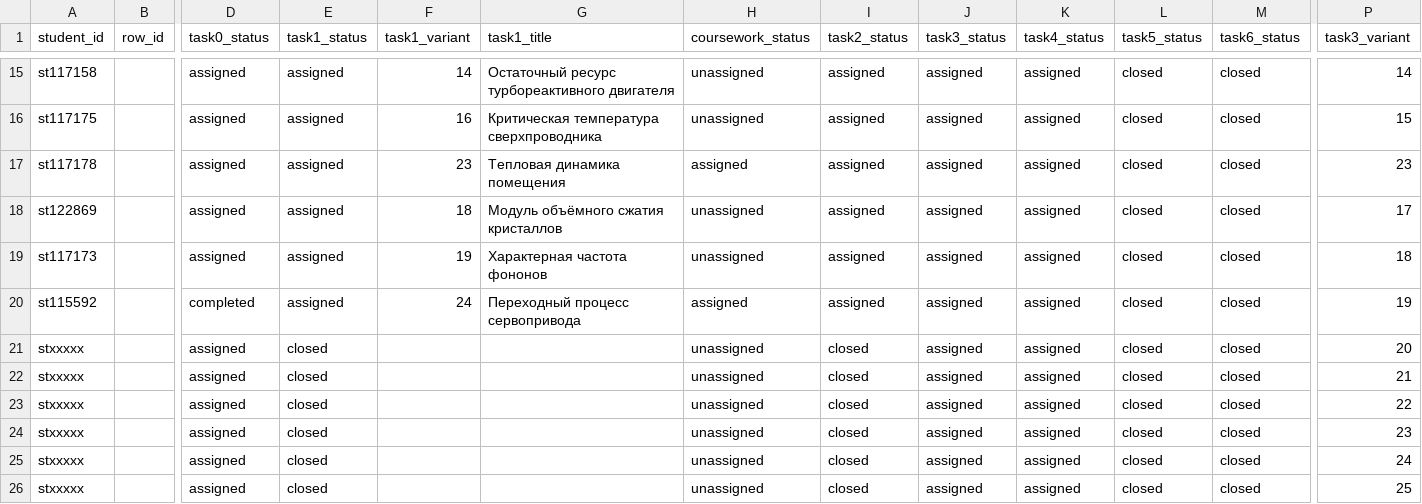
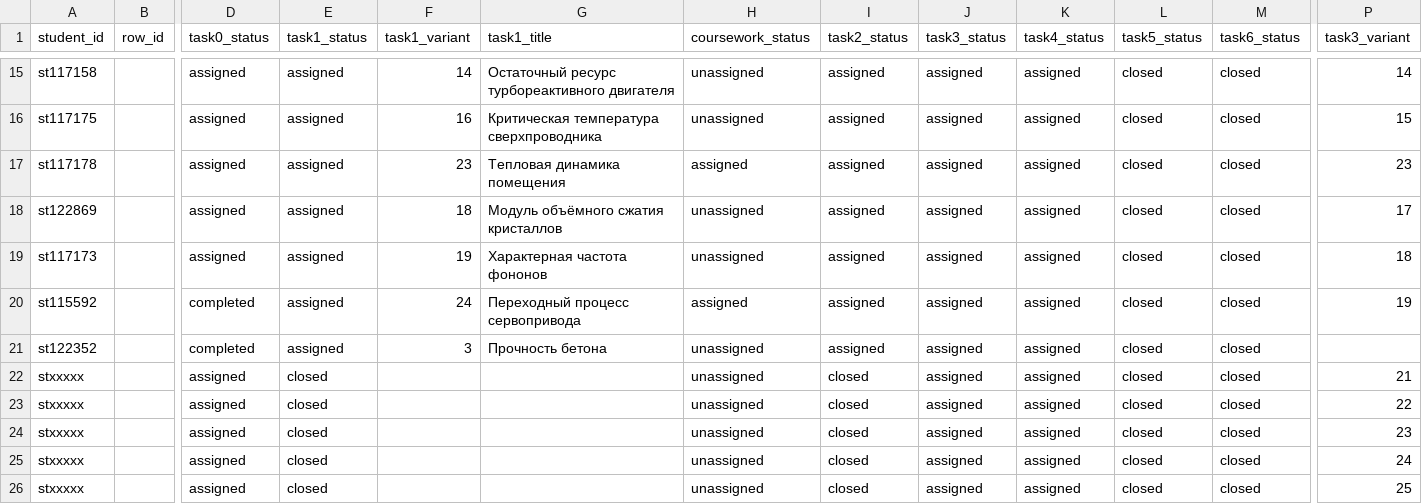
Before and after one commit to CKPEIIKA/ckpeiika.github.io, a CSV file: _data/ml_students.csv, drawn as a sheet; only a part is shown, gaps mark what is left out; removed rows and columns are numbered as before the commit, all else as after; rows hold the shown columns only; the diff names each change by its address in the sheet, - before the commit and + after, or states it on an @@ line.

Commit message:
Add st122352 with task 0 done and task 1 on concrete strength

```diff
--- a/_data/ml_students.csv
+++ b/_data/ml_students.csv
-row 21: stxxxxx |  | assigned | closed |  |  | unassigned | closed | assigned | assigned | closed | closed | 20
+row 21: st122352 |  | completed | assigned | 3 | Прочность бетона | unassigned | assigned | assigned | assigned | closed | closed
```
